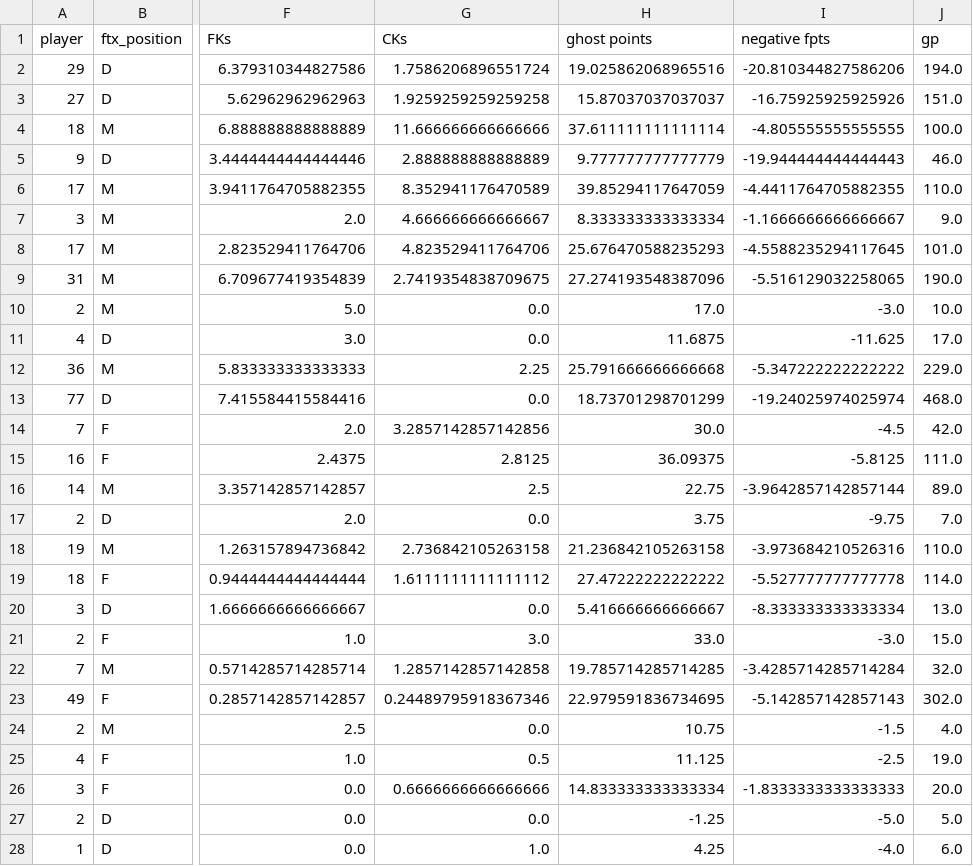
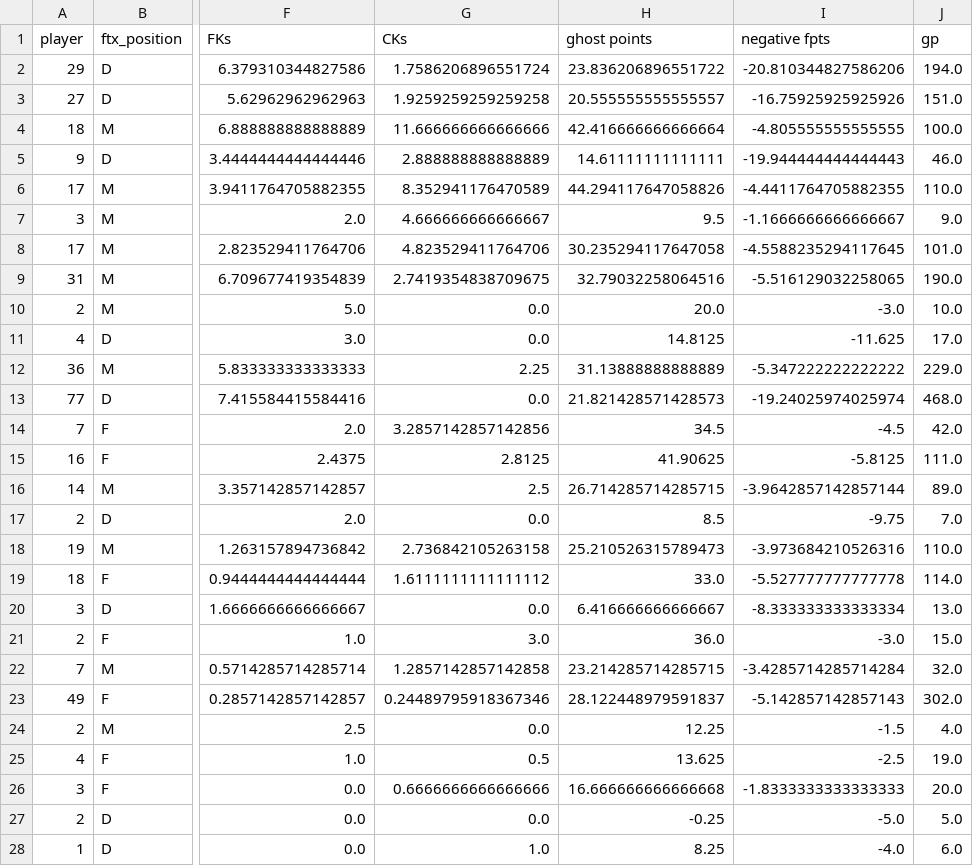
Before and after one commit to ds-oliver/st_fantrax_dashboard, a CSV file: data/display-data/final/set_piece_stats_pos.csv, drawn as a sheet; only a part is shown, gaps mark what is left out; the diff covers the shown part only; the diff names each change by its address in the sheet, - before the commit and + after, or states it on an @@ line.

```diff
--- a/data/display-data/final/set_piece_stats_pos.csv
+++ b/data/display-data/final/set_piece_stats_pos.csv
-H2 (ghost points): 19.025862068965516
+H2 (ghost points): 23.836206896551722
-H3 (ghost points): 15.87037037037037
+H3 (ghost points): 20.555555555555557
-H4 (ghost points): 37.611111111111114
+H4 (ghost points): 42.416666666666664
-H5 (ghost points): 9.777777777777779
+H5 (ghost points): 14.61111111111111
-H6 (ghost points): 39.85294117647059
+H6 (ghost points): 44.294117647058826
-H7 (ghost points): 8.333333333333334
+H7 (ghost points): 9.5
-H8 (ghost points): 25.676470588235293
+H8 (ghost points): 30.235294117647058
-H9 (ghost points): 27.274193548387096
+H9 (ghost points): 32.79032258064516
-H10 (ghost points): 17.0
+H10 (ghost points): 20.0
-H11 (ghost points): 11.6875
+H11 (ghost points): 14.8125
-H12 (ghost points): 25.791666666666668
+H12 (ghost points): 31.13888888888889
-H13 (ghost points): 18.73701298701299
+H13 (ghost points): 21.821428571428573
-H14 (ghost points): 30.0
+H14 (ghost points): 34.5
-H15 (ghost points): 36.09375
+H15 (ghost points): 41.90625
-H16 (ghost points): 22.75
+H16 (ghost points): 26.714285714285715
-H17 (ghost points): 3.75
+H17 (ghost points): 8.5
-H18 (ghost points): 21.236842105263158
+H18 (ghost points): 25.210526315789473
-H19 (ghost points): 27.47222222222222
+H19 (ghost points): 33.0
-H20 (ghost points): 5.416666666666667
+H20 (ghost points): 6.416666666666667
-H21 (ghost points): 33.0
+H21 (ghost points): 36.0
-H22 (ghost points): 19.785714285714285
+H22 (ghost points): 23.214285714285715
-H23 (ghost points): 22.979591836734695
+H23 (ghost points): 28.122448979591837
-H24 (ghost points): 10.75
+H24 (ghost points): 12.25
-H25 (ghost points): 11.125
+H25 (ghost points): 13.625
-H26 (ghost points): 14.833333333333334
+H26 (ghost points): 16.666666666666668
-H27 (ghost points): -1.25
+H27 (ghost points): -0.25
-H28 (ghost points): 4.25
+H28 (ghost points): 8.25
```
Also changed, not shown: 2 edited cells elsewhere in this file, data/display-data/final/all_gws_data.csv, data/display-data/final/grouped_player_data.csv, 43 other files.
